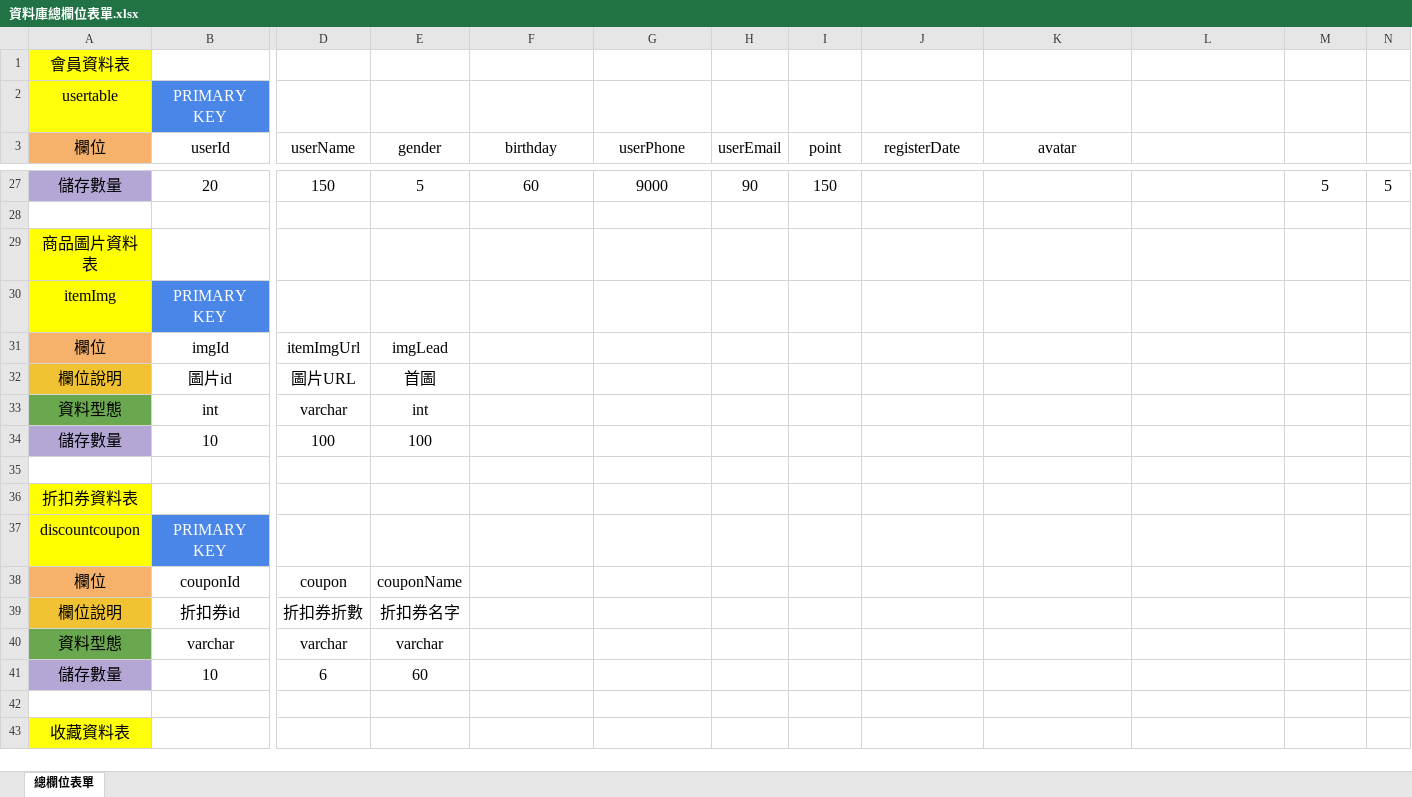
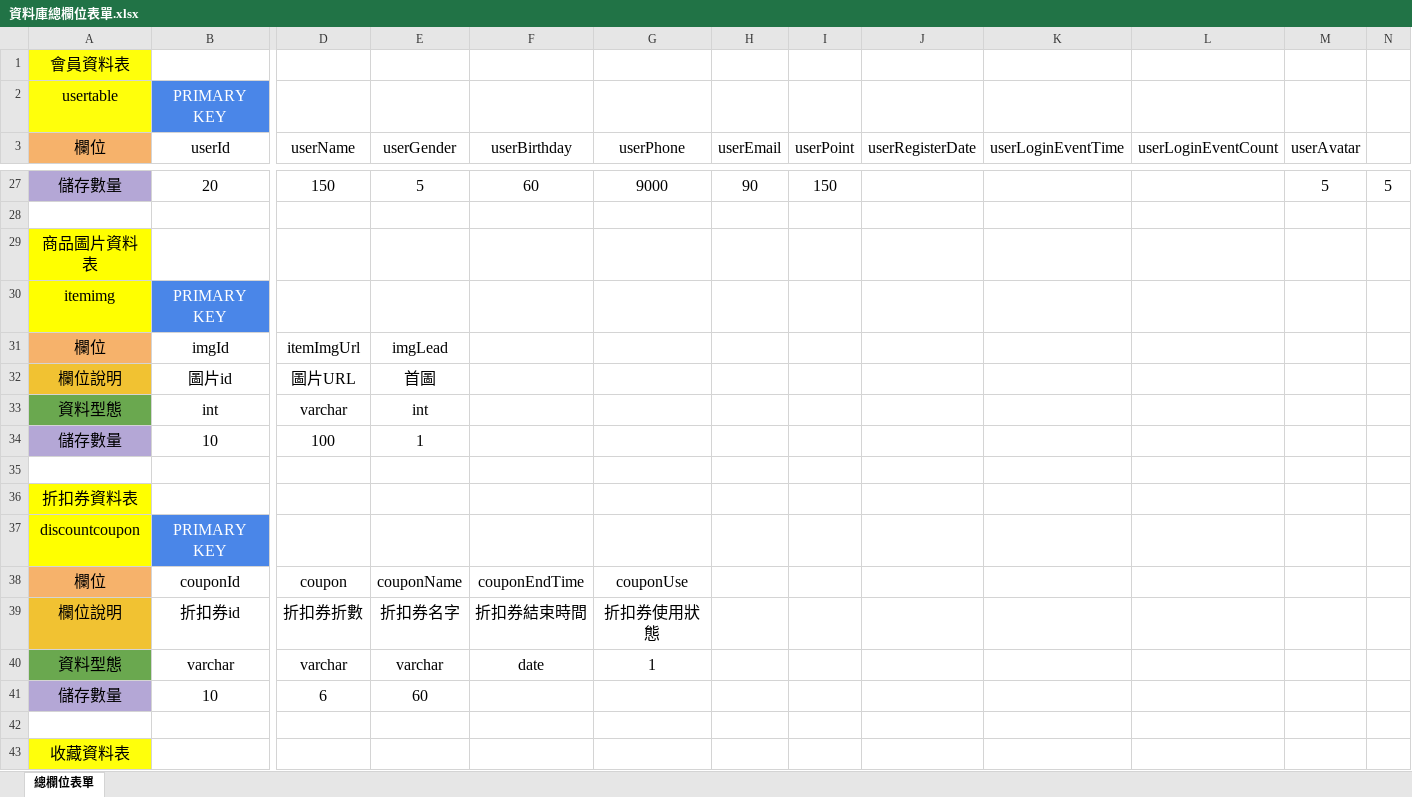
Before and after one commit to Krivsis/database, an Excel workbook: 資料/資料庫總欄位表單.xlsx, sheet 總欄位表單, drawn as a sheet; only a part is shown, gaps mark what is left out; values as stored, in another font and other column widths than the file's, no borders; charts and pictures not drawn; the diff covers the shown part only; the diff names each change by its address in the sheet, - before the commit and + after, or states it on an @@ line.

Commit message:
Add files via upload

```diff
--- a/資料/資料庫總欄位表單.xlsx (sheet 總欄位表單)
+++ b/資料/資料庫總欄位表單.xlsx (sheet 總欄位表單)
-E3: gender
+E3: userGender
-F3: birthday
+F3: userBirthday
-I3: point
+I3: userPoint
-J3: registerDate
+J3: userRegisterDate
-K3: avatar
+K3: userLoginEventTime
-L3: (empty)
+L3: userLoginEventCount
-M3: (empty)
+M3: userAvatar
-A30 (欄位): itemImg
+A30 (欄位): itemimg
-E34 (userGender): 100
+E34 (userGender): 1
-F38 (userBirthday): (empty)
+F38 (userBirthday): couponEndTime
-G38 (userPhone): (empty)
+G38 (userPhone): couponUse
-F39 (userBirthday): (empty)
+F39 (userBirthday): 折扣券結束時間
-G39 (userPhone): (empty)
+G39 (userPhone): 折扣券使用狀態
-F40 (userBirthday): (empty)
+F40 (userBirthday): date
-G40 (userPhone): (empty)
+G40 (userPhone): 1
```
Also changed, not shown: 7 removed rows and 19 edited cells elsewhere in this sheet.
